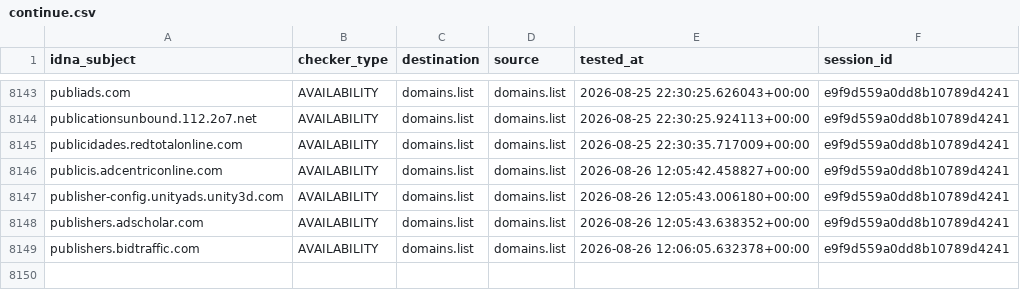
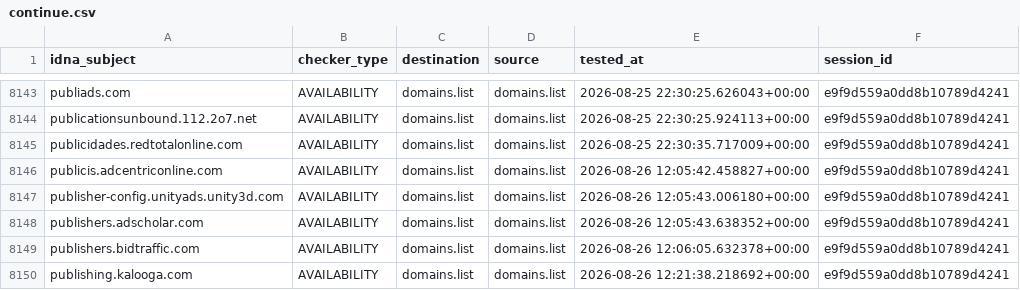
Before and after one commit to Ultimate-Hosts-Blacklist/someonewhocares.org, a CSV file: output/domains.list/continue.csv, drawn as a sheet; only a part is shown, gaps mark what is left out.

```diff
--- a/output/domains.list/continue.csv
+++ b/output/domains.list/continue.csv
@@ -8149 +8149,2 @@ publishers.adscholar.com,AVAILABILITY,domains.list,domains.list,2026-08-26 12:05
 publishers.bidtraffic.com,AVAILABILITY,domains.list,domains.list,2026-08-26 12:06:05.632378+00:00,e9f9d559a0dd8b10789d4241
+publishing.kalooga.com,AVAILABILITY,domains.list,domains.list,2026-08-26 12:21:38.218692+00:00,e9f9d559a0dd8b10789d4241
```
Also changed, not shown: .pyfunceble/inactive.csv, 5 other files.
